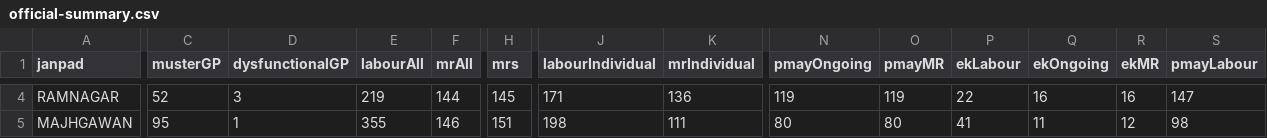
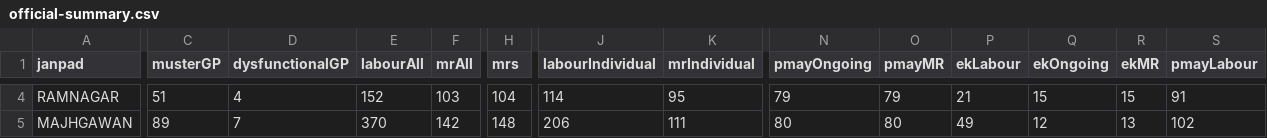
Before and after one commit to srdmsatna-create/Daily-labour-report-satna-maihar, a CSV file: data/official-summary.csv, drawn as a sheet; only a part is shown, gaps mark what is left out; the diff covers the shown part only; the diff names each change by its address in the sheet, - before the commit and + after, or states it on an @@ line.

Commit message:
Update dashboard data 04-10-2026

```diff
--- a/data/official-summary.csv
+++ b/data/official-summary.csv
-C4 (musterGP): 52
+C4 (musterGP): 51
-D4 (dysfunctionalGP): 3
+D4 (dysfunctionalGP): 4
-E4 (labourAll): 219
+E4 (labourAll): 152
-F4 (mrAll): 144
+F4 (mrAll): 103
-H4 (mrs): 145
+H4 (mrs): 104
-J4 (labourIndividual): 171
+J4 (labourIndividual): 114
-K4 (mrIndividual): 136
+K4 (mrIndividual): 95
-N4 (pmayOngoing): 119
+N4 (pmayOngoing): 79
-O4 (pmayMR): 119
+O4 (pmayMR): 79
-P4 (ekLabour): 22
+P4 (ekLabour): 21
-Q4 (ekOngoing): 16
+Q4 (ekOngoing): 15
-R4 (ekMR): 16
+R4 (ekMR): 15
-S4 (pmayLabour): 147
+S4 (pmayLabour): 91
-C5 (musterGP): 95
+C5 (musterGP): 89
-D5 (dysfunctionalGP): 1
+D5 (dysfunctionalGP): 7
-E5 (labourAll): 355
+E5 (labourAll): 370
-F5 (mrAll): 146
+F5 (mrAll): 142
-H5 (mrs): 151
+H5 (mrs): 148
-J5 (labourIndividual): 198
+J5 (labourIndividual): 206
-P5 (ekLabour): 41
+P5 (ekLabour): 49
-Q5 (ekOngoing): 11
+Q5 (ekOngoing): 12
-R5 (ekMR): 12
+R5 (ekMR): 13
-S5 (pmayLabour): 98
+S5 (pmayLabour): 102
```
Also changed, not shown: 78 edited cells elsewhere in this file, 23 other files.
